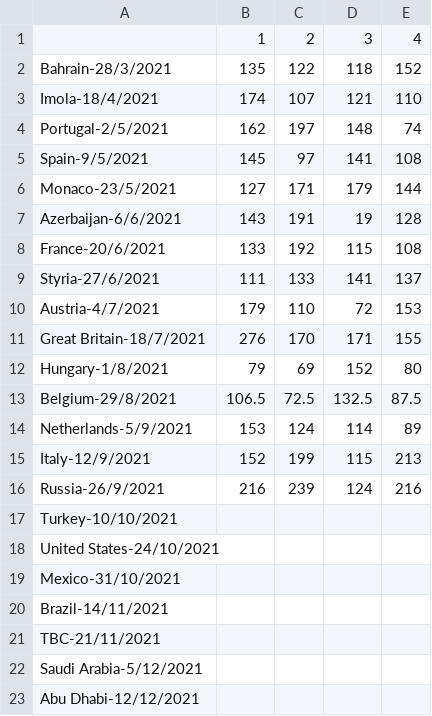
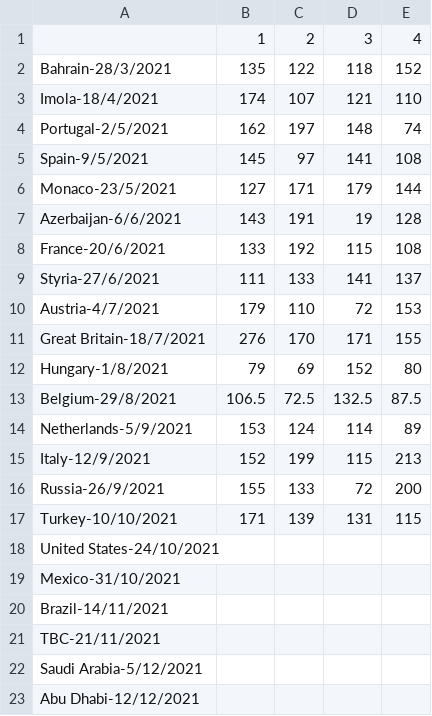
Before and after one commit to Erro48/IFantastici4, a CSV file: data/teams_score.csv, drawn as a sheet.

```diff
--- a/data/teams_score.csv
+++ b/data/teams_score.csv
@@ -15,4 +15,4 @@ Netherlands-5/9/2021,153,124,114,89
 Italy-12/9/2021,152,199,115,213
-Russia-26/9/2021,216,239,124,216
-Turkey-10/10/2021,,,,
+Russia-26/9/2021,155,133,72,200
+Turkey-10/10/2021,171,139,131,115
 United States-24/10/2021,,,,
```
Also changed, not shown: data/mod_score.csv, data/score.csv.
